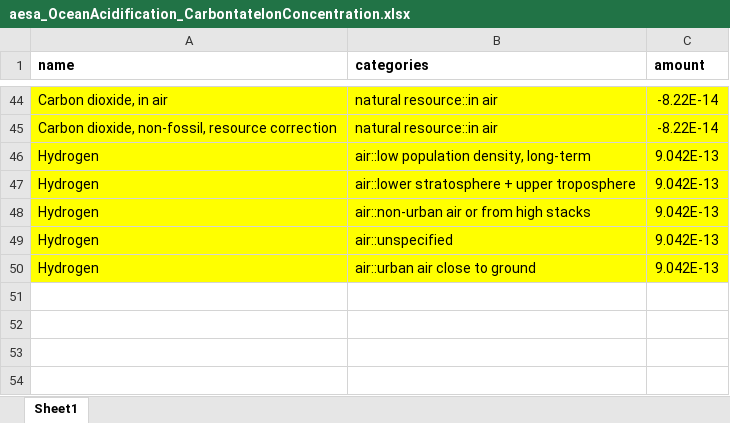
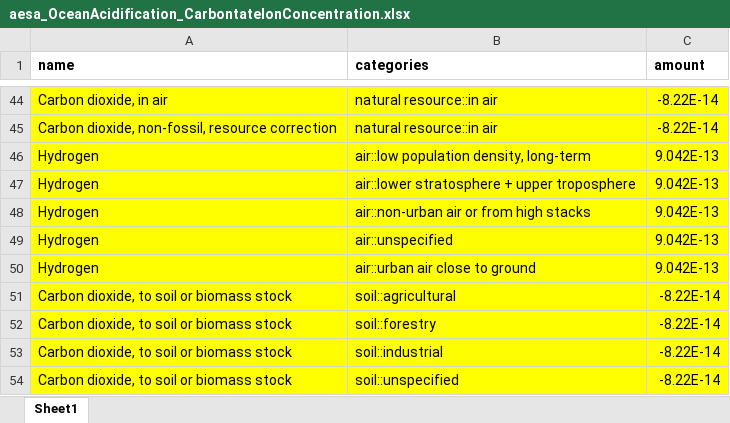
Before and after one commit to vtulus/AESAmethods, an Excel workbook: src/aesa_pbs/data/aesa_OceanAcidification_CarbontateIonConcentration.xlsx, sheet Sheet1, drawn as a sheet; only a part is shown, gaps mark what is left out; values as stored, in another font and other column widths than the file's, no borders; the diff names each change by its address in the sheet, - before the commit and + after, or states it on an @@ line.

Commit message:
Update \data files
Add these flows with correponding CFs (kgCO2eq/kg):
- "Carbon dioxide, to soil or biomass stock" (soil::agricultural) = -1
- "Carbon dioxide, to soil or biomass stock" (soil::forestry	-1
- "Carbon dioxide, to soil or biomass stock" (soil::industrial) = -1
- "Carbon dioxide, to soil or biomass stock" (soil::unspecified) = -1

Corrected files:
- aesa_ClimateChange_AtmosphericCO2Concentration
- aesa_ClimateChange_EnergyImbalance
- aesa_OceanAcidification_CarbontateIonConcentration
---
Note: aesa_ChangeBiosphereIntegrity_FunctionalDiversity_Hierarchist already had them

```diff
--- a/src/aesa_pbs/data/aesa_OceanAcidification_CarbontateIonConcentration.xlsx (sheet Sheet1)
+++ b/src/aesa_pbs/data/aesa_OceanAcidification_CarbontateIonConcentration.xlsx (sheet Sheet1)
+row 51: Carbon dioxide, to soil or biomass stock | soil::agricultural | -8.22E-14
+row 52: Carbon dioxide, to soil or biomass stock | soil::forestry | -8.22E-14
+row 53: Carbon dioxide, to soil or biomass stock | soil::industrial | -8.22E-14
+row 54: Carbon dioxide, to soil or biomass stock | soil::unspecified | -8.22E-14
```
Also changed, not shown: src/aesa_pbs/data/aesa_ClimateChange_AtmosphericCO2Concentration.xlsx, src/aesa_pbs/data/aesa_ClimateChange_EnergyImbalance.xlsx.
